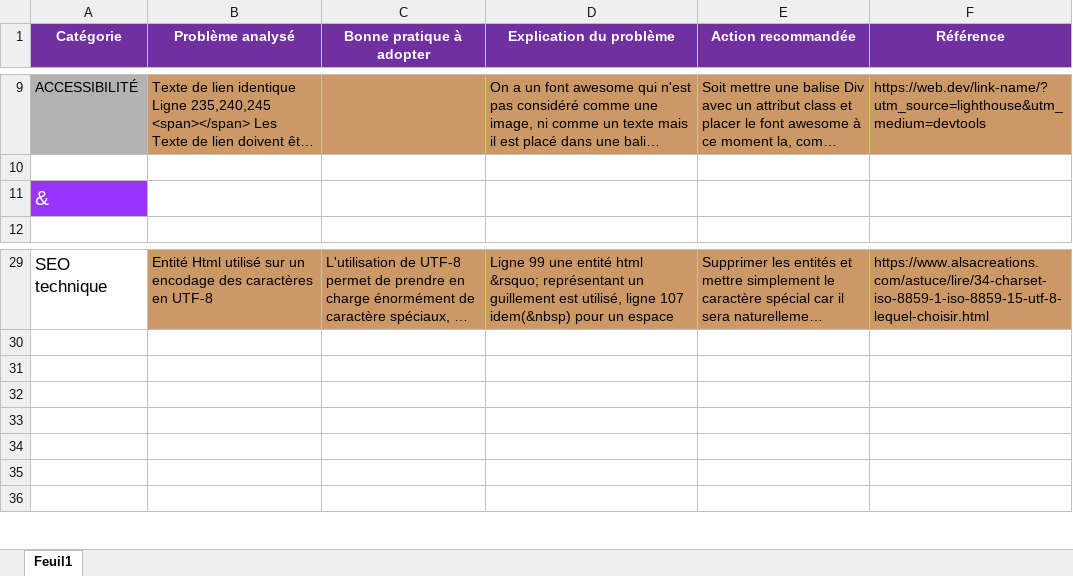
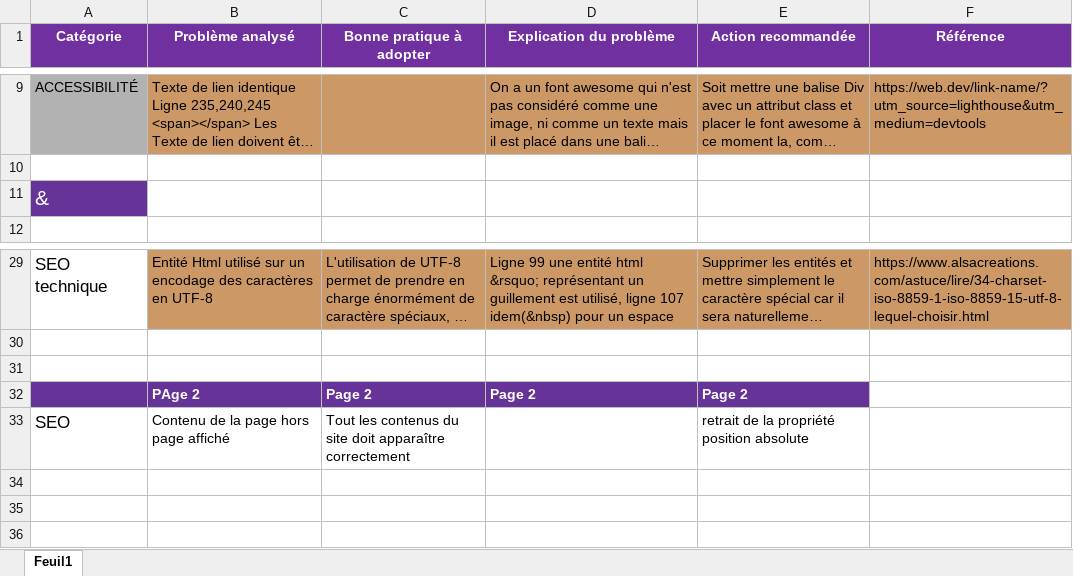
Before and after one commit to Bob86000/soutenance4, an Excel workbook: Modèle+analyse+SEO+et+accessibilité+(1)(1).xlsx, sheet Feuil1, drawn as a sheet; only a part is shown, gaps mark what is left out; long unchanged cells end in …; values as stored, in another font and other column widths than the file's, no borders; the diff names each change by its address in the sheet, - before the commit and + after, or states it on an @@ line.

```diff
--- a/Modèle+analyse+SEO+et+accessibilité+(1)(1).xlsx (sheet Feuil1)
+++ b/Modèle+analyse+SEO+et+accessibilité+(1)(1).xlsx (sheet Feuil1)
-A11 fill: #9933FF
+A11 fill: #663399
-A32:E32 fill: none
+A32:E32 fill: #663399
-row 32: (empty)
+row 32:  | PAge 2 | Page 2 | Page 2 | Page 2
-row 33: (empty)
+row 33: SEO | Contenu de la page hors page affiché | Tout les contenus du site doit apparaître correctement |  | retrait de la propriété position absolute
```
Also changed, not shown: 3 other files.
